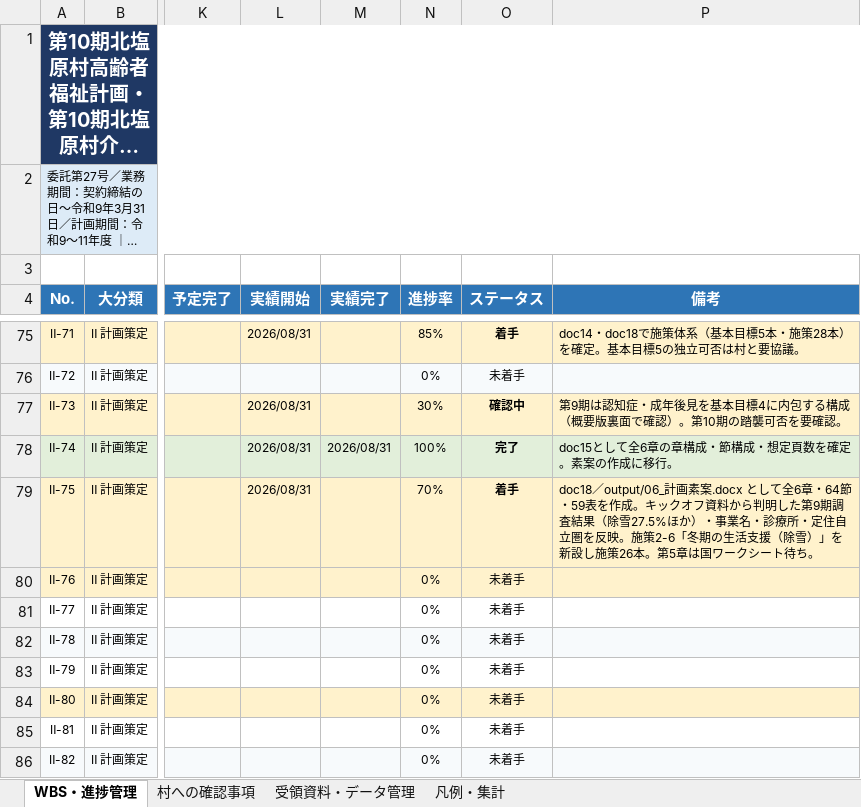
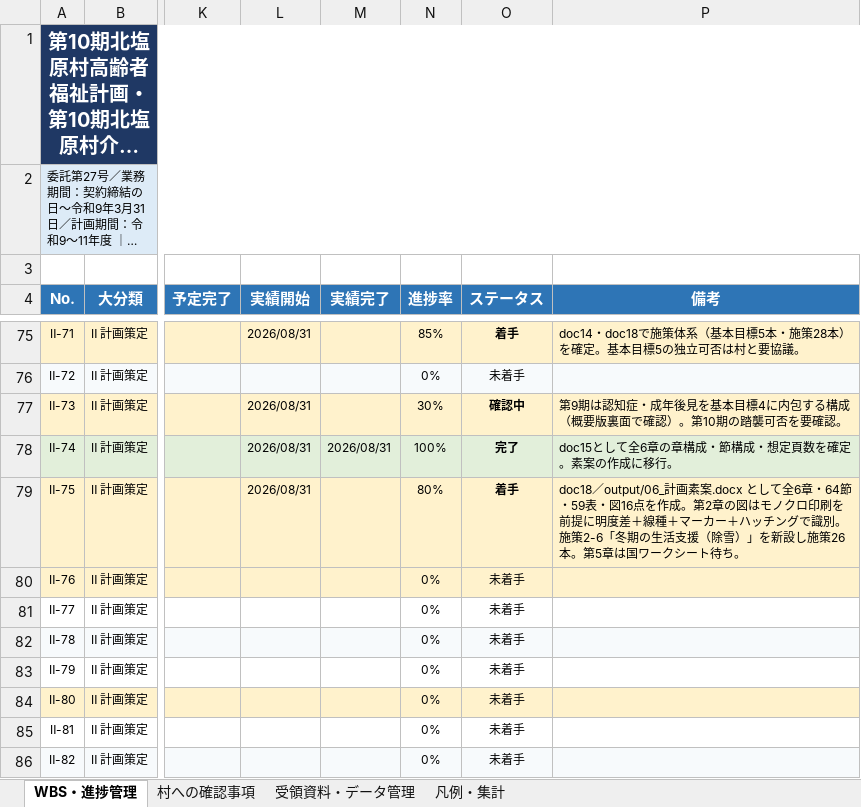
Before and after one commit to ryowakayama-gif/repository, an Excel workbook: output/05_北塩原村第10期_WBS進捗管理表.xlsx, sheet WBS・進捗管理, drawn as a sheet; only a part is shown, gaps mark what is left out; long unchanged cells end in …; values as stored, in another font and other column widths than the file's, no borders; the diff names each change by its address in the sheet, - before the commit and + after, or states it on an @@ line.

```diff
--- a/output/05_北塩原村第10期_WBS進捗管理表.xlsx (sheet WBS・進捗管理)
+++ b/output/05_北塩原村第10期_WBS進捗管理表.xlsx (sheet WBS・進捗管理)
-N79 (進捗率): 70%
+N79 (進捗率): 80%
-P79 (備考): …節・59表を作成。キックオフ資料から判明した第9期調査結果（除雪27.5%ほか）・事業名・診療所・定住自立圏を反映。施策2-6…
+P79 (備考): …節・59表・図16点を作成。第2章の図はモノクロ印刷を前提に明度差＋線種＋マーカー＋ハッチングで識別。施策2-6…
```
Also changed, not shown: 24 other files.
